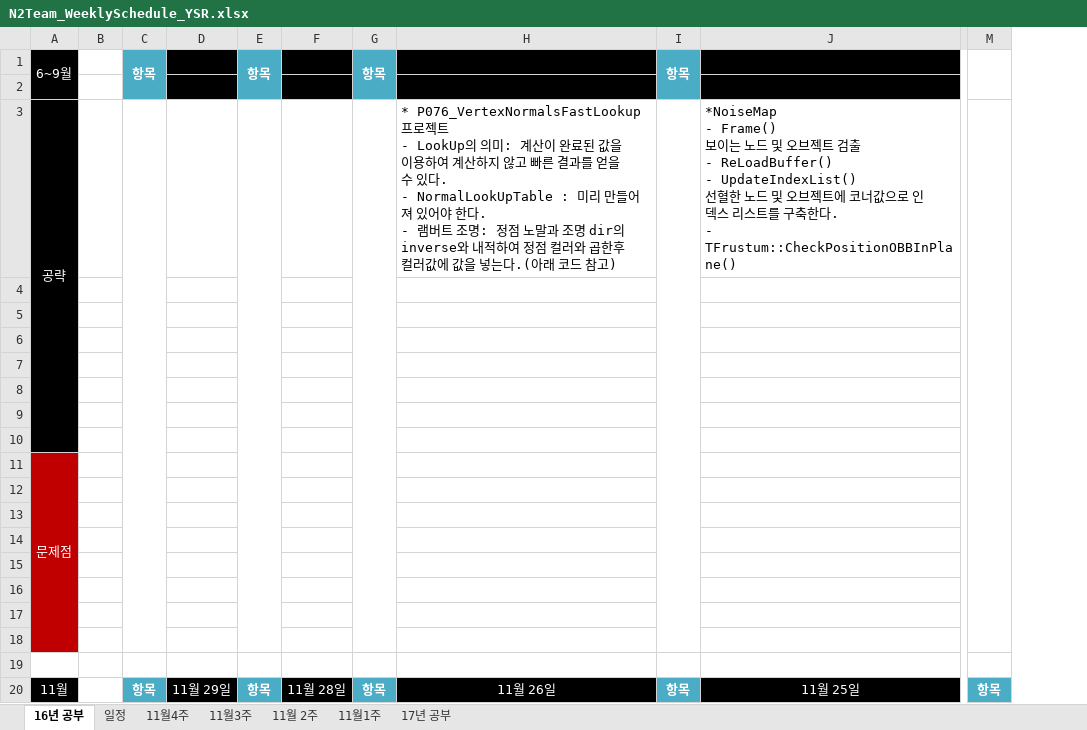
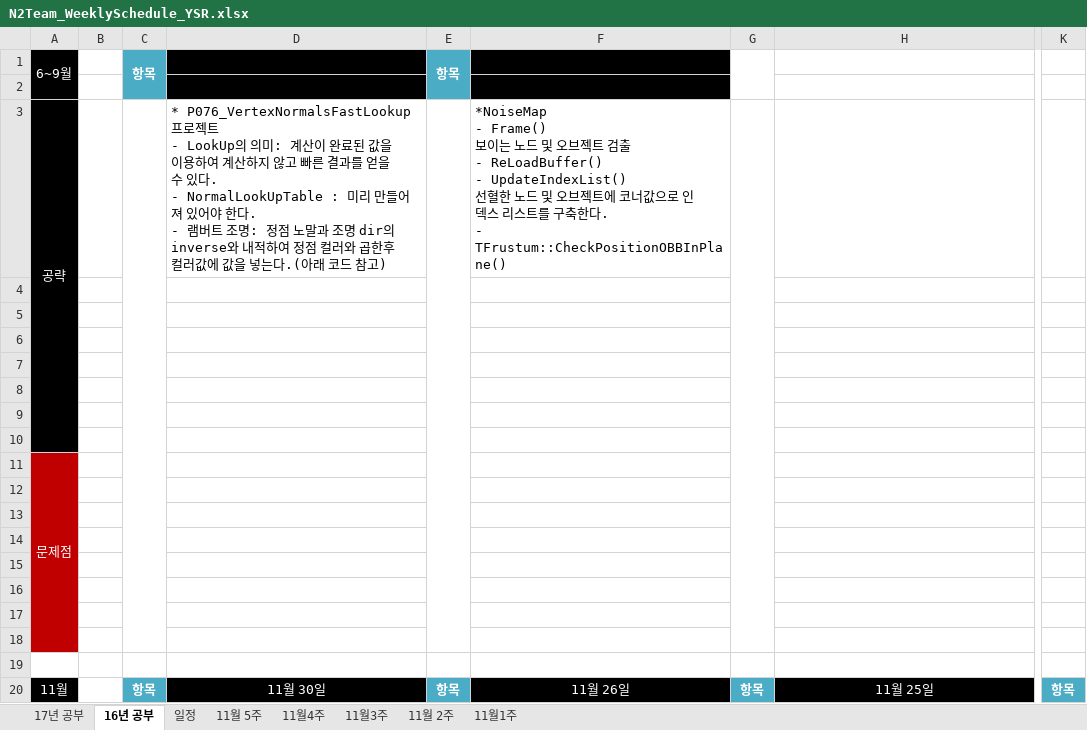
Before and after one commit to TomLeeLive/enpgame, an Excel workbook: doc/_meeting_weekly_doc/N2Team_WeeklySchedule_YSR.xlsx, sheet 16년 공부, drawn as a sheet; only a part is shown, gaps mark what is left out; values as stored, in another font and other column widths than the file's, no borders; removed rows and columns are numbered as before the commit, all else as after; ↵ is a line break in a cell; the diff covers the shown part only; the diff names each change by its address in the sheet, - before the commit and + after, or states it on an @@ line.

```diff
--- a/doc/_meeting_weekly_doc/N2Team_WeeklySchedule_YSR.xlsx (sheet 16년 공부)
+++ b/doc/_meeting_weekly_doc/N2Team_WeeklySchedule_YSR.xlsx (sheet 16년 공부)
+sheet tab: 11월 5주
@@ sheet tab order changed: 17년 공부 | 16년 공부 | 일정 | 11월 5주 | 11월4주 | 11월3주 | 11월 2주 | 11월1주 @@
-column D, row 20: 11월 29일
+column D, rows 3-20: * P076_VertexNormalsFastLookup 프로젝트 ↵ - LookUp의 의미: 계산이 완료된 값을 이용하여 계산하지 않고 빠른 결과를 얻을 수 있다. ↵ - NormalLookUpTable : 미리 만들어져 있어야 한다. ↵ - 램버트 조명: 정점 노말과 조명 dir의 inverse와 내적하여 정점 컬러와 곱한후 컬러값에 값을 넣는다.(아래 코드 참고) |  |  |  |  |  |  |  |  |  |  |  |  |  |  |  |  | 11월 30일
-column F, row 20: 11월 28일
-column G, rows 1-20: 항목 |  |  |  |  |  |  |  |  |  |  |  |  |  |  |  |  |  |  | 항목
-G1: 항목
+G1: (empty)
-G1:G2 fill: #4BACC6
+G1:G2 fill: none
-H1:H2 fill: #000000
+H1:H2 fill: none
-M1:M2 merged
-F3: * P076_VertexNormalsFastLookup 프로젝트 ↵ - LookUp의 의미: 계산이 완료된 값을 이용하여 계산하지 않고 빠른 결과를 얻을 수 있다. ↵ - NormalLookUpTable : 미리 만들어져 있어야 한다. ↵ - 램버트 조명: 정점 노말과 조명 dir의 inverse와 내적하여 정점 컬러와 곱한후 컬러값에 값을 넣는다.(아래 코드 참고)
+F3: *NoiseMap ↵ - Frame() ↵ 보이는 노드 및 오브젝트 검출 ↵ - ReLoadBuffer() ↵ - UpdateIndexList() ↵ 선혈한 노드 및 오브젝트에 코너값으로 인덱스 리스트를 구축한다. ↵ - TFrustum::CheckPositionOBBInPlane()
-H3: *NoiseMap ↵ - Frame() ↵ 보이는 노드 및 오브젝트 검출 ↵ - ReLoadBuffer() ↵ - UpdateIndexList() ↵ 선혈한 노드 및 오브젝트에 코너값으로 인덱스 리스트를 구축한다. ↵ - TFrustum::CheckPositionOBBInPlane()
+H3: (empty)
-M3:M18 merged
```
Also changed, not shown: 1 added row, 1 removed row, 6 edited cells, cell formats and merged cells elsewhere in this sheet, sheet 11월4주, 8 other files.
